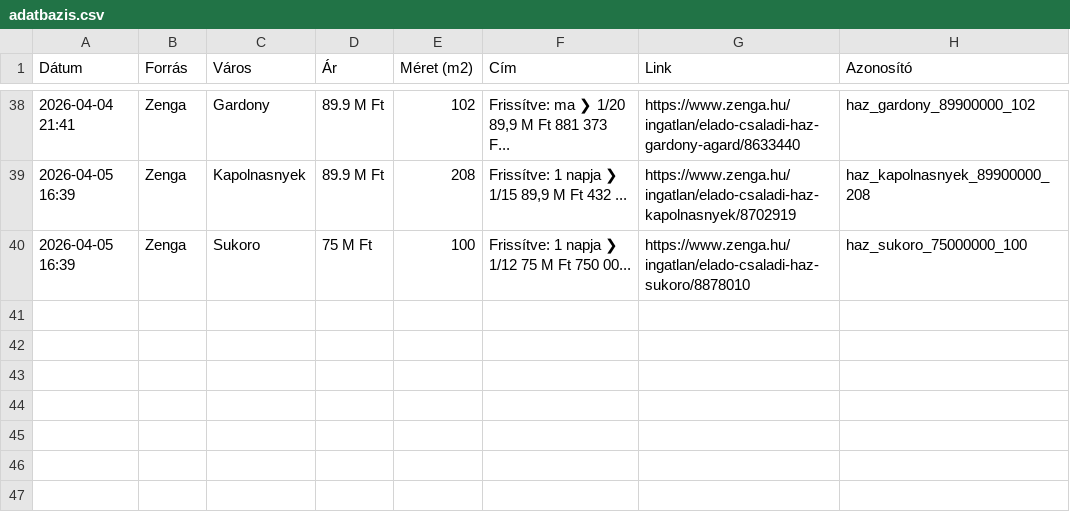
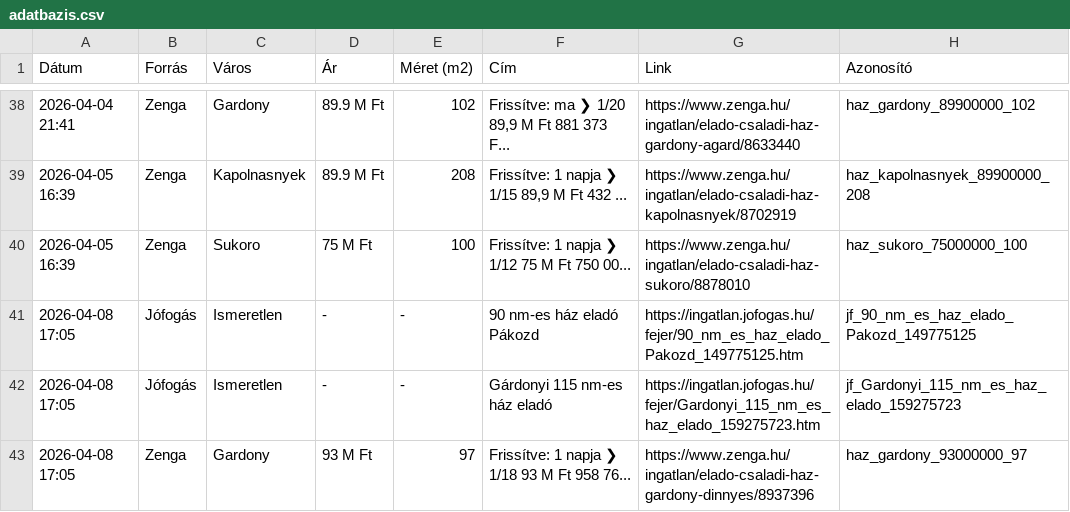
Before and after one commit to davenagy74/ingatlan-figyelo, a CSV file: adatbazis.csv, drawn as a sheet; only a part is shown, gaps mark what is left out; the diff names each change by its address in the sheet, - before the commit and + after, or states it on an @@ line.

```diff
--- a/adatbazis.csv
+++ b/adatbazis.csv
+row 41: 2026-04-08 17:05 | Jófogás | Ismeretlen | - | - | 90 nm-es ház eladó Pákozd | https://ingatlan.jofogas.hu/fejer/90_nm_es_haz_elado_Pakozd_149775125.htm | jf_90_nm_es_haz_elado_Pakozd_149775125
+row 42: 2026-04-08 17:05 | Jófogás | Ismeretlen | - | - | Gárdonyi 115 nm-es ház eladó | https://ingatlan.jofogas.hu/fejer/Gardonyi_115_nm_es_haz_elado_159275723.htm | jf_Gardonyi_115_nm_es_haz_elado_159275723
+row 43: 2026-04-08 17:05 | Zenga | Gardony | 93 M Ft | 97 | Frissítve: 1 napja ❯ 1/18 93 M Ft 958 76... | https://www.zenga.hu/ingatlan/elado-csaladi-haz-gardony-dinnyes/8937396 | haz_gardony_93000000_97
```
Also changed, not shown: 1 other file.
